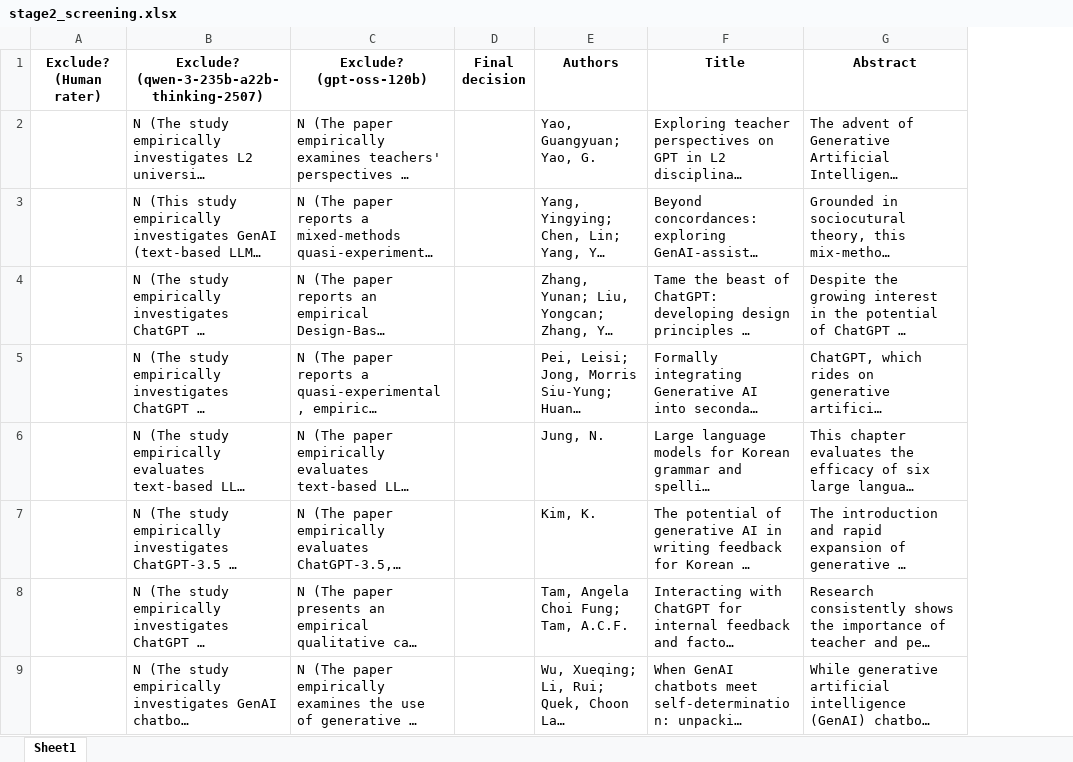
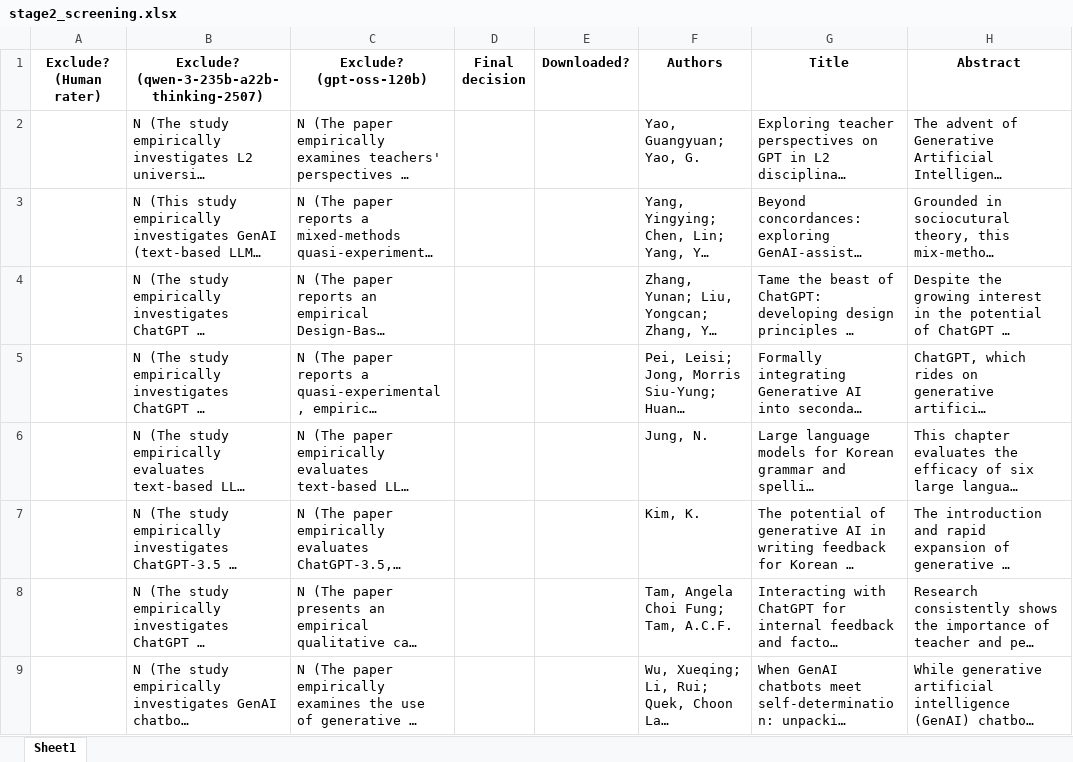
Before and after one commit to njfm0001/SARSP-LangEd, an Excel workbook: replication_data/stage2_screening.xlsx, sheet Sheet1, drawn as a sheet; only a part is shown; long unchanged cells end in …; values as stored, in another font and other column widths than the file's, no borders; the diff names each change by its address in the sheet, - before the commit and + after, or states it on an @@ line.

Commit message:
Add files via upload

```diff
--- a/replication_data/stage2_screening.xlsx (sheet Sheet1)
+++ b/replication_data/stage2_screening.xlsx (sheet Sheet1)
+column E (Downloaded?), empty
```
